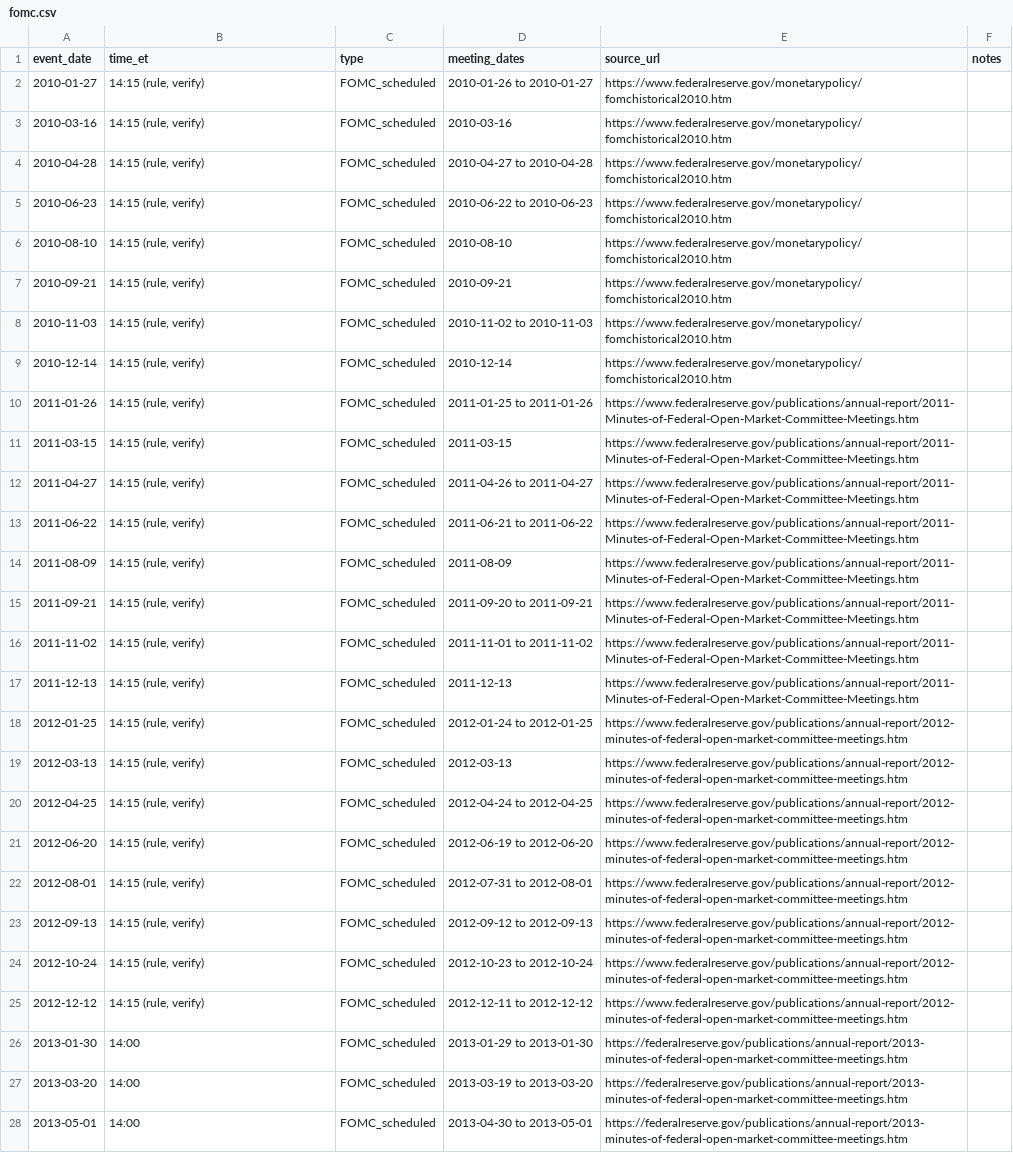
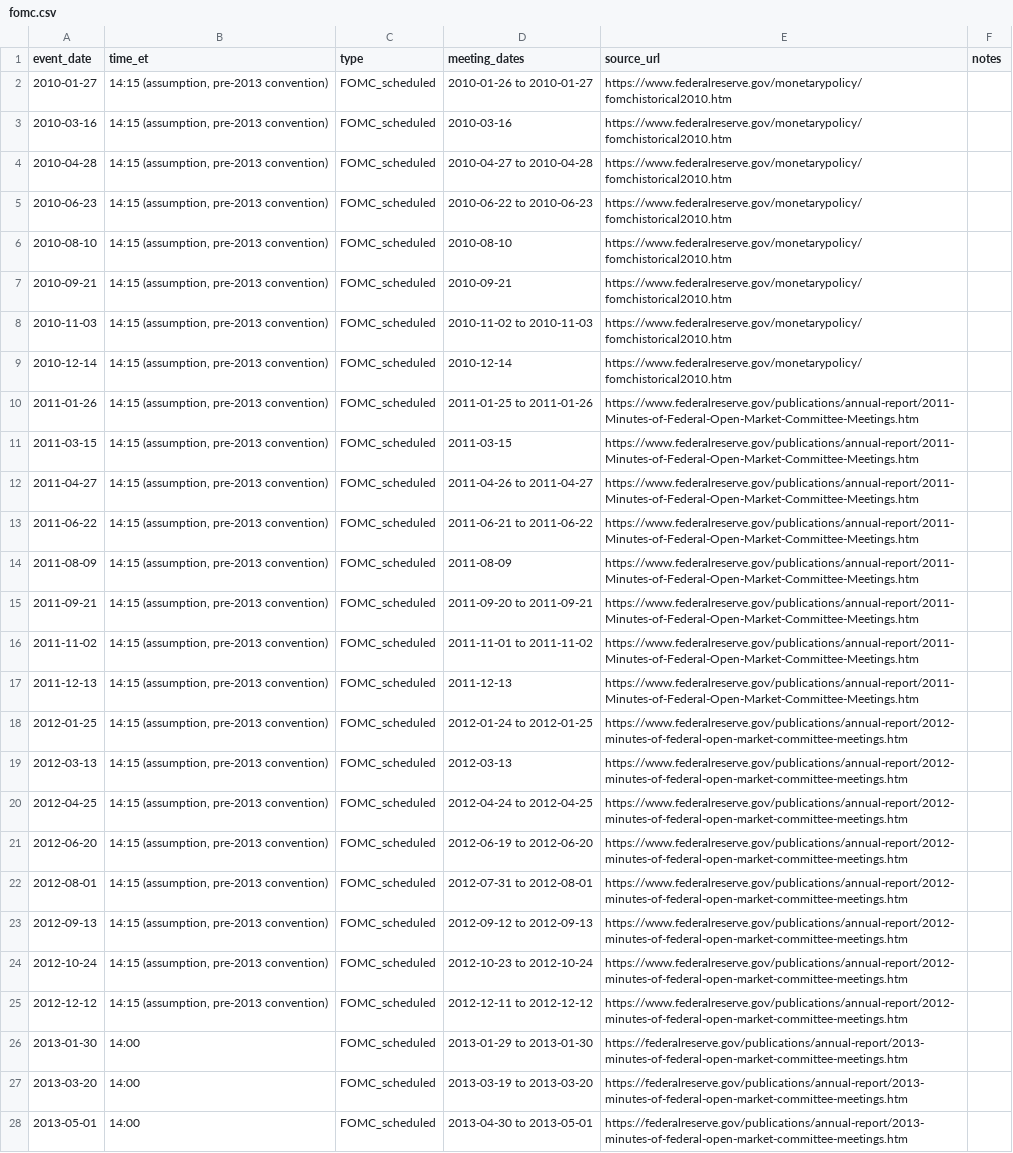
Before and after one commit to kakali-bandyopadhyay/vol-forecast-lab, a CSV file: data/events/fomc.csv, drawn as a sheet; only a part is shown; the diff covers the shown part only; the diff names each change by its address in the sheet, - before the commit and + after, or states it on an @@ line.

Commit message:
data: event calendar fixes from external review (Dec 2009 CPI, 14:15 assumption label, gaps doc, notes)

```diff
--- a/data/events/fomc.csv
+++ b/data/events/fomc.csv
-B2:B25 (time_et): 14:15 (rule, verify)
+B2:B25 (time_et): 14:15 (assumption, pre-2013 convention)
```
Also changed, not shown: 2 edited cells elsewhere in this file, data/events/cpi.csv, data/events/unscheduled.csv, 1 other file.
